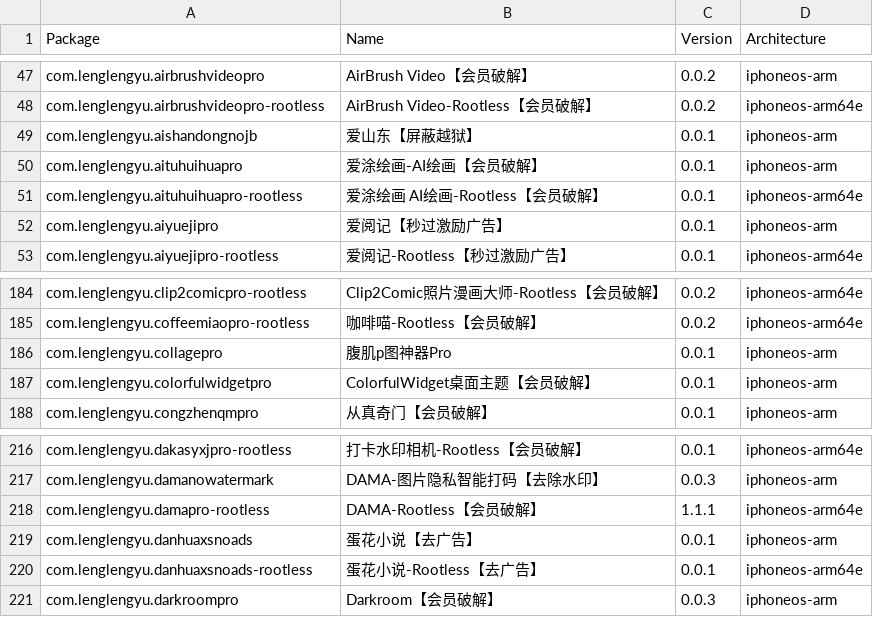
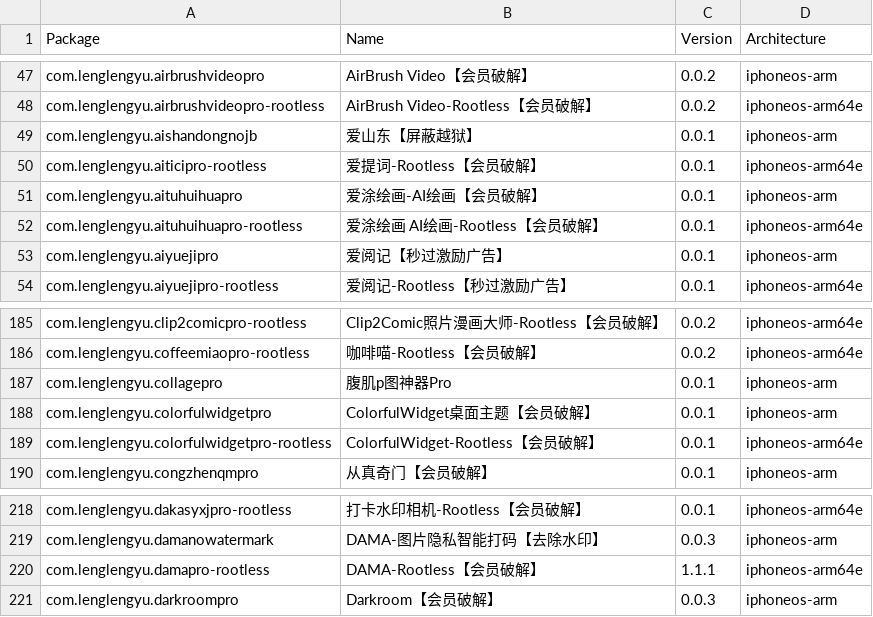
Before and after one commit to TrollStoreX/crc_bark, a CSV file: Library/Caches/com.nan.crc/ae1389df66a6d8e6ebcc1f38244469a57d488370b1e4adf8030b975b4d82ddcf.csv, drawn as a sheet; only a part is shown, gaps mark what is left out.

```diff
--- a/Library/Caches/com.nan.crc/ae1389df66a6d8e6ebcc1f38244469a57d488370b1e4adf8030b975b4d82ddcf.csv
+++ b/Library/Caches/com.nan.crc/ae1389df66a6d8e6ebcc1f38244469a57d488370b1e4adf8030b975b4d82ddcf.csv
@@ -49,2 +49,3 @@ com.lenglengyu.airbrushvideopro-rootless,AirBrush Video-Rootless【会员破解
 com.lenglengyu.aishandongnojb,爱山东【屏蔽越狱】,0.0.1,iphoneos-arm
+com.lenglengyu.aiticipro-rootless,爱提词-Rootless【会员破解】,0.0.1,iphoneos-arm64e
 com.lenglengyu.aituhuihuapro,爱涂绘画-AI绘画【会员破解】,0.0.1,iphoneos-arm
@@ -187,2 +188,3 @@ com.lenglengyu.collagepro,腹肌p图神器Pro,0.0.1,iphoneos-arm
 com.lenglengyu.colorfulwidgetpro,ColorfulWidget桌面主题【会员破解】,0.0.1,iphoneos-arm
+com.lenglengyu.colorfulwidgetpro-rootless,ColorfulWidget-Rootless【会员破解】,0.0.1,iphoneos-arm64e
 com.lenglengyu.congzhenqmpro,从真奇门【会员破解】,0.0.1,iphoneos-arm
@@ -218,4 +220,2 @@ com.lenglengyu.damanowatermark,DAMA-图片隐私智能打码【去除水印】,0
 com.lenglengyu.damapro-rootless,DAMA-Rootless【会员破解】,1.1.1,iphoneos-arm64e
-com.lenglengyu.danhuaxsnoads,蛋花小说【去广告】,0.0.1,iphoneos-arm
-com.lenglengyu.danhuaxsnoads-rootless,蛋花小说-Rootless【去广告】,0.0.1,iphoneos-arm64e
 com.lenglengyu.darkroompro,Darkroom【会员破解】,0.0.3,iphoneos-arm
```
Also changed, not shown: Library/Caches/com.nan.crc/2ad3411ba82d9bb5c5b4ae2bf411ef26e80f88ac9c54b8287ca7349fa9c608f2.csv, Library/Caches/com.nan.crc/309f8783081d0e8a7682b0c826225e4b6d8bba0e0a3ee10947e0053776fc931e.csv.
